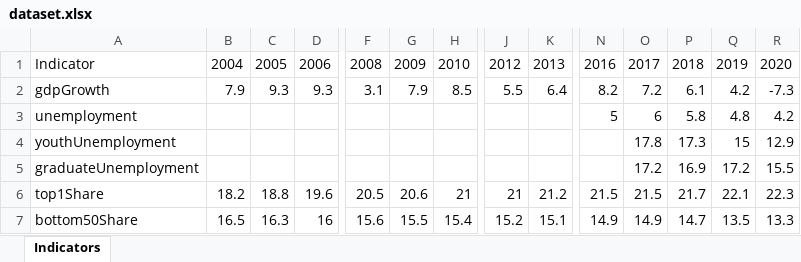
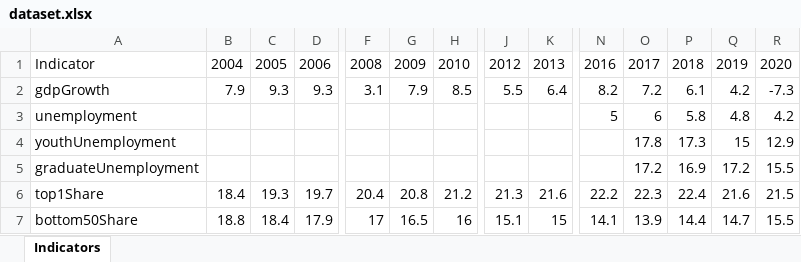
Before and after one commit to Varnasr/someperspective, an Excel workbook: downloads/dataset.xlsx, sheet Indicators, drawn as a sheet; only a part is shown, gaps mark what is left out; values as stored, in another font and other column widths than the file's, no borders; the diff covers the shown part only; the diff names each change by its address in the sheet, - before the commit and + after, or states it on an @@ line.

```diff
--- a/downloads/dataset.xlsx (sheet Indicators)
+++ b/downloads/dataset.xlsx (sheet Indicators)
-B6: 18.2
+B6: 18.4
-C6: 18.8
+C6: 19.3
-D6: 19.6
+D6: 19.7
-F6: 20.5
+F6: 20.4
-G6: 20.6
+G6: 20.8
-H6: 21
+H6: 21.2
-J6: 21
+J6: 21.3
-K6: 21.2
+K6: 21.6
-N6: 21.5
+N6: 22.2
-O6: 21.5
+O6: 22.3
-P6: 21.7
+P6: 22.4
-Q6: 22.1
+Q6: 21.6
-R6: 22.3
+R6: 21.5
-B7: 16.5
+B7: 18.8
-C7: 16.3
+C7: 18.4
-D7: 16
+D7: 17.9
-F7: 15.6
+F7: 17
-G7: 15.5
+G7: 16.5
-H7: 15.4
+H7: 16
-J7: 15.2
+J7: 15.1
-K7: 15.1
+K7: 15
-N7: 14.9
+N7: 14.1
-O7: 14.9
+O7: 13.9
-P7: 14.7
+P7: 14.4
-Q7: 13.5
+Q7: 14.7
-R7: 13.3
+R7: 15.5
```
Also changed, not shown: 43 edited cells elsewhere in this sheet, 38 other files.
